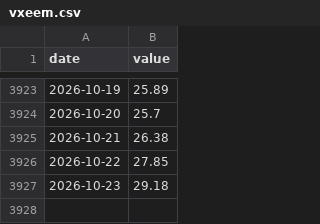
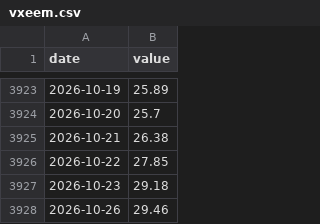
Before and after one commit to benchandra/idx-trend-bot, a CSV file: docs/data/vxeem.csv, drawn as a sheet; only a part is shown, gaps mark what is left out.

```diff
--- a/docs/data/vxeem.csv
+++ b/docs/data/vxeem.csv
@@ -3927 +3927,2 @@ date,value
 2026-10-23,29.18
+2026-10-26,29.46
```
Also changed, not shown: docs/data/kronos_log.csv, docs/data/sentiment_log.csv, 6 other files.
